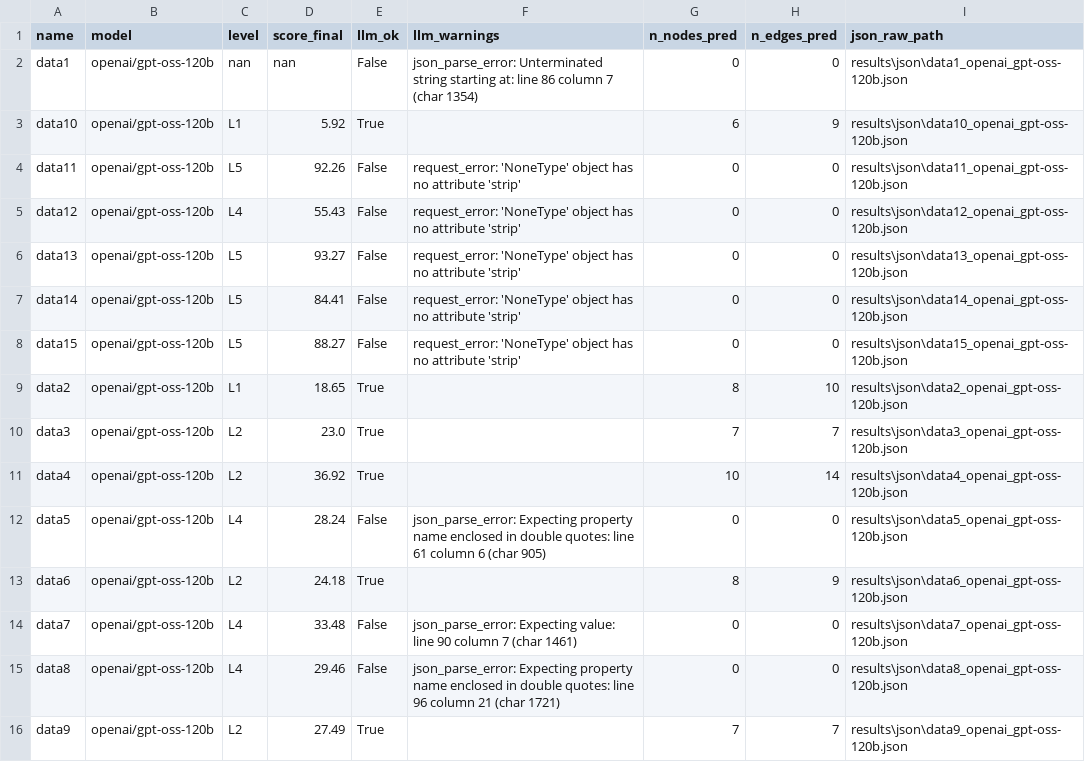
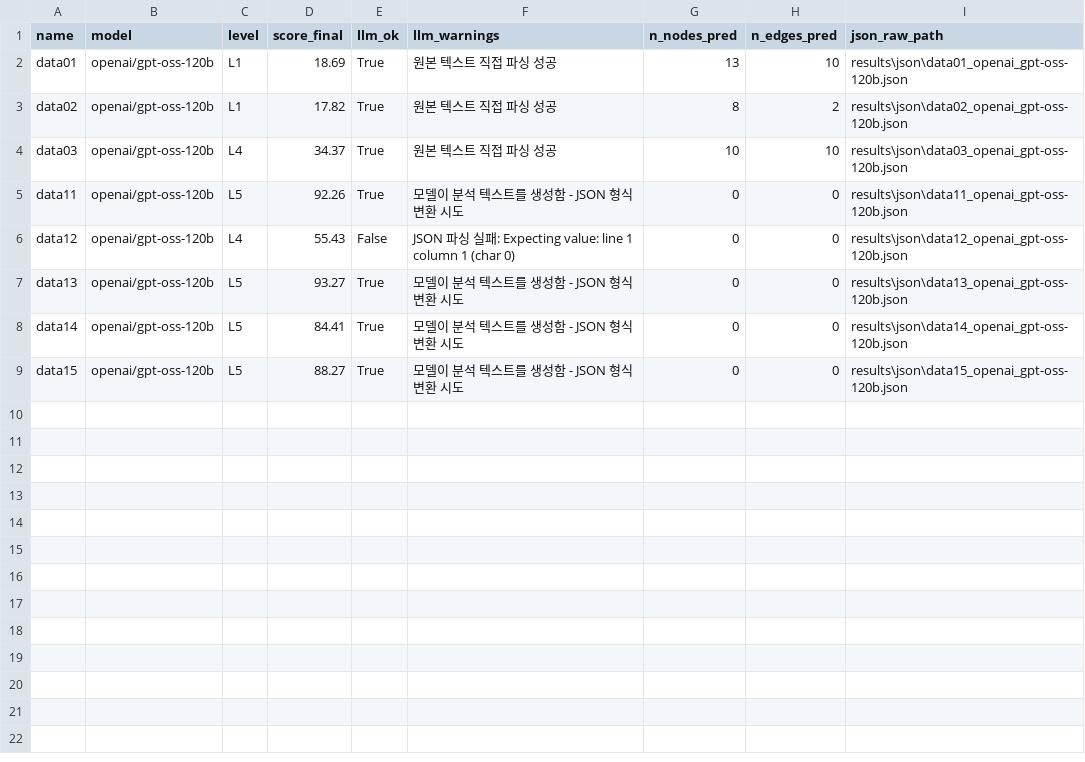
Before and after one commit to KeonhoChu/Mermaid_parser, a CSV file: results/llm_runs.csv, drawn as a sheet.

```diff
--- a/results/llm_runs.csv
+++ b/results/llm_runs.csv
@@ -1,16 +1,9 @@
 name,model,level,score_final,llm_ok,llm_warnings,n_nodes_pred,n_edges_pred,json_raw_path
-data1,openai/gpt-oss-120b,nan,nan,False,json_parse_error: Unterminated string starting at: line 86 column 7 (char 1354),0,0,results\json\data1_openai_gpt-oss-120b.json
-data10,openai/gpt-oss-120b,L1,5.92,True,,6,9,results\json\data10_openai_gpt-oss-120b.json
-data11,openai/gpt-oss-120b,L5,92.26,False,request_error: 'NoneType' object has no attribute 'strip',0,0,results\json\data11_openai_gpt-oss-120b.json
-data12,openai/gpt-oss-120b,L4,55.43,False,request_error: 'NoneType' object has no attribute 'strip',0,0,results\json\data12_openai_gpt-oss-120b.json
-data13,openai/gpt-oss-120b,L5,93.27,False,request_error: 'NoneType' object has no attribute 'strip',0,0,results\json\data13_openai_gpt-oss-120b.json
-data14,openai/gpt-oss-120b,L5,84.41,False,request_error: 'NoneType' object has no attribute 'strip',0,0,results\json\data14_openai_gpt-oss-120b.json
-data15,openai/gpt-oss-120b,L5,88.27,False,request_error: 'NoneType' object has no attribute 'strip',0,0,results\json\data15_openai_gpt-oss-120b.json
-data2,openai/gpt-oss-120b,L1,18.65,True,,8,10,results\json\data2_openai_gpt-oss-120b.json
-data3,openai/gpt-oss-120b,L2,23.0,True,,7,7,results\json\data3_openai_gpt-oss-120b.json
-data4,openai/gpt-oss-120b,L2,36.92,True,,10,14,results\json\data4_openai_gpt-oss-120b.json
-data5,openai/gpt-oss-120b,L4,28.24,False,json_parse_error: Expecting property name enclosed in double quotes: line 61 column 6 (char 905),0,0,results\json\data5_openai_gpt-oss-120b.json
-data6,openai/gpt-oss-120b,L2,24.18,True,,8,9,results\json\data6_openai_gpt-oss-120b.json
-data7,openai/gpt-oss-120b,L4,33.48,False,json_parse_error: Expecting value: line 90 column 7 (char 1461),0,0,results\json\data7_openai_gpt-oss-120b.json
-data8,openai/gpt-oss-120b,L4,29.46,False,json_parse_error: Expecting property name enclosed in double quotes: line 96 column 21 (char 1721),0,0,results\json\data8_openai_gpt-oss-120b.json
-data9,openai/gpt-oss-120b,L2,27.49,True,,7,7,results\json\data9_openai_gpt-oss-120b.json
+data01,openai/gpt-oss-120b,L1,18.69,True,원본 텍스트 직접 파싱 성공,13,10,results\json\data01_openai_gpt-oss-120b.json
+data02,openai/gpt-oss-120b,L1,17.82,True,원본 텍스트 직접 파싱 성공,8,2,results\json\data02_openai_gpt-oss-120b.json
+data03,openai/gpt-oss-120b,L4,34.37,True,원본 텍스트 직접 파싱 성공,10,10,results\json\data03_openai_gpt-oss-120b.json
+data11,openai/gpt-oss-120b,L5,92.26,True,모델이 분석 텍스트를 생성함 - JSON 형식 변환 시도,0,0,results\json\data11_openai_gpt-oss-120b.json
+data12,openai/gpt-oss-120b,L4,55.43,False,JSON 파싱 실패: Expecting value: line 1 column 1 (char 0),0,0,results\json\data12_openai_gpt-oss-120b.json
+data13,openai/gpt-oss-120b,L5,93.27,True,모델이 분석 텍스트를 생성함 - JSON 형식 변환 시도,0,0,results\json\data13_openai_gpt-oss-120b.json
+data14,openai/gpt-oss-120b,L5,84.41,True,모델이 분석 텍스트를 생성함 - JSON 형식 변환 시도,0,0,results\json\data14_openai_gpt-oss-120b.json
+data15,openai/gpt-oss-120b,L5,88.27,True,모델이 분석 텍스트를 생성함 - JSON 형식 변환 시도,0,0,results\json\data15_openai_gpt-oss-120b.json
```
Also changed, not shown: mermaid_analysis_results.csv, 36 other files.
